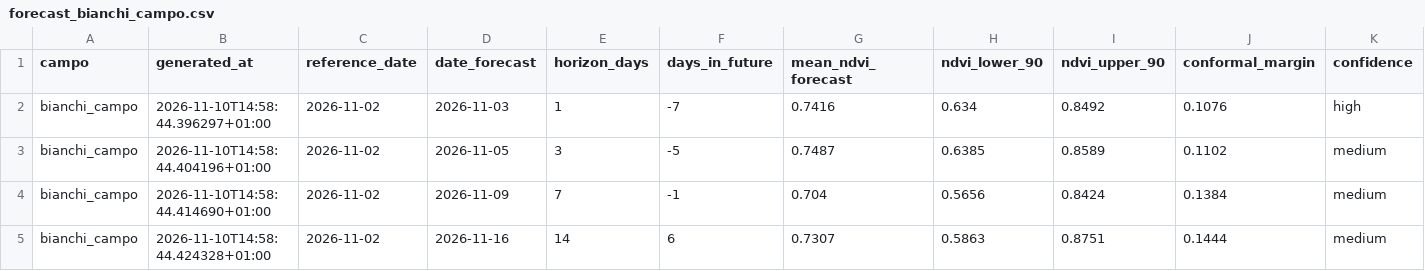
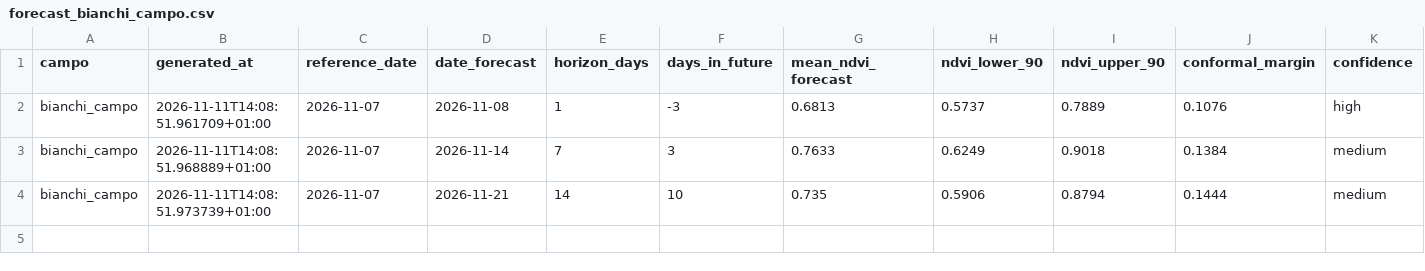
Before and after one commit to tommasobattistini/pascoli-data, a CSV file: forecast_ndvi/forecast_bianchi_campo.csv, drawn as a sheet; only a part is shown; removed rows and columns are numbered as before the commit, all else as after; rows hold the shown columns only; the diff names each change by its address in the sheet, - before the commit and + after, or states it on an @@ line.

```diff
--- a/forecast_ndvi/forecast_bianchi_campo.csv
+++ b/forecast_ndvi/forecast_bianchi_campo.csv
-B2 (generated_at): 2026-11-10T14:58:44.396297+01:00
+B2 (generated_at): 2026-11-11T14:08:51.961709+01:00
-C2 (reference_date): 2026-11-02
+C2 (reference_date): 2026-11-07
-D2 (date_forecast): 2026-11-03
+D2 (date_forecast): 2026-11-08
-F2 (days_in_future): -7
+F2 (days_in_future): -3
-G2 (mean_ndvi_forecast): 0.7416
+G2 (mean_ndvi_forecast): 0.6813
-H2 (ndvi_lower_90): 0.634
+H2 (ndvi_lower_90): 0.5737
-I2 (ndvi_upper_90): 0.8492
+I2 (ndvi_upper_90): 0.7889
-row 3: bianchi_campo | 2026-11-10T14:58:44.404196+01:00 | 2026-11-02 | 2026-11-05 | 3 | -5 | 0.7487 | 0.6385 | 0.8589 | 0.1102 | medium
-B3 (generated_at): 2026-11-10T14:58:44.414690+01:00
+B3 (generated_at): 2026-11-11T14:08:51.968889+01:00
-C3:C4 (reference_date): 2026-11-02
+C3:C4 (reference_date): 2026-11-07
-D3 (date_forecast): 2026-11-09
+D3 (date_forecast): 2026-11-14
-F3 (days_in_future): -1
+F3 (days_in_future): 3
-G3 (mean_ndvi_forecast): 0.704
+G3 (mean_ndvi_forecast): 0.7633
-H3 (ndvi_lower_90): 0.5656
+H3 (ndvi_lower_90): 0.6249
-I3 (ndvi_upper_90): 0.8424
+I3 (ndvi_upper_90): 0.9018
-B4 (generated_at): 2026-11-10T14:58:44.424328+01:00
+B4 (generated_at): 2026-11-11T14:08:51.973739+01:00
-D4 (date_forecast): 2026-11-16
+D4 (date_forecast): 2026-11-21
-F4 (days_in_future): 6
+F4 (days_in_future): 10
-G4 (mean_ndvi_forecast): 0.7307
+G4 (mean_ndvi_forecast): 0.735
-H4 (ndvi_lower_90): 0.5863
+H4 (ndvi_lower_90): 0.5906
-I4 (ndvi_upper_90): 0.8751
+I4 (ndvi_upper_90): 0.8794
```
Also changed, not shown: forecast_ndvi/forecast_all.csv, forecast_ndvi/forecast_pascolo_2.csv, 31 other files.
